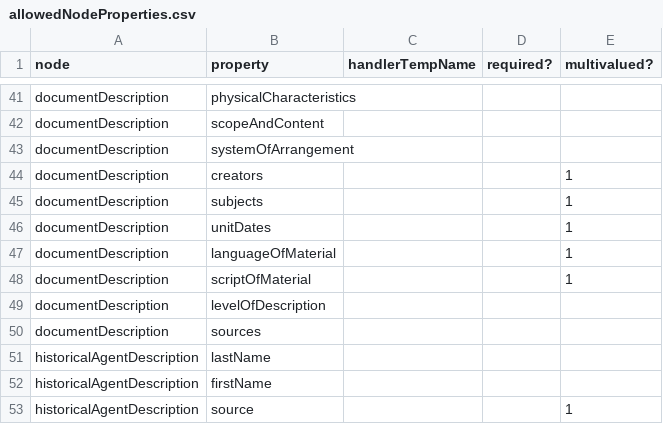
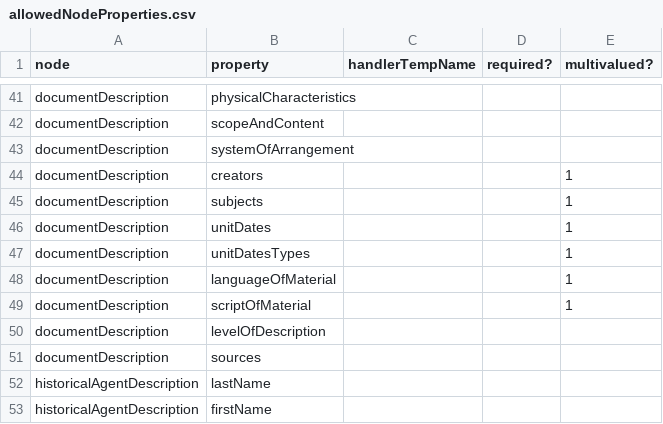
Before and after one commit to EHRI/ehri-rest, a CSV file: ehri-importers/src/main/resources/allowedNodeProperties.csv, drawn as a sheet; only a part is shown, gaps mark what is left out; the shorter side is filled out with more unchanged rows.

```diff
--- a/ehri-importers/src/main/resources/allowedNodeProperties.csv
+++ b/ehri-importers/src/main/resources/allowedNodeProperties.csv
@@ -46,2 +46,3 @@ documentDescription,subjects,,,1
 documentDescription,unitDates,,,1
+documentDescription,unitDatesTypes,,,1
 documentDescription,languageOfMaterial,,,1
```
Also changed, not shown: 2 other files.
